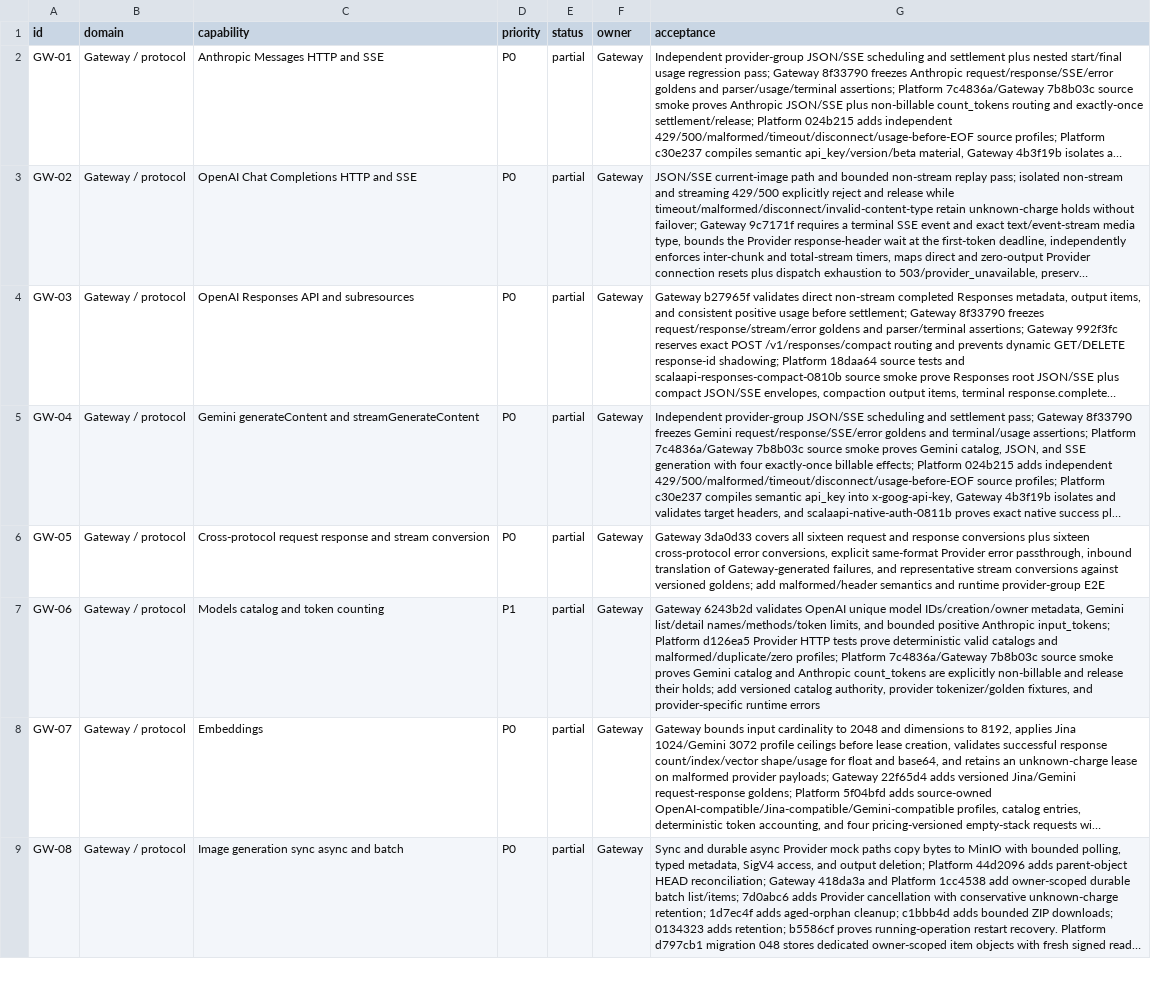
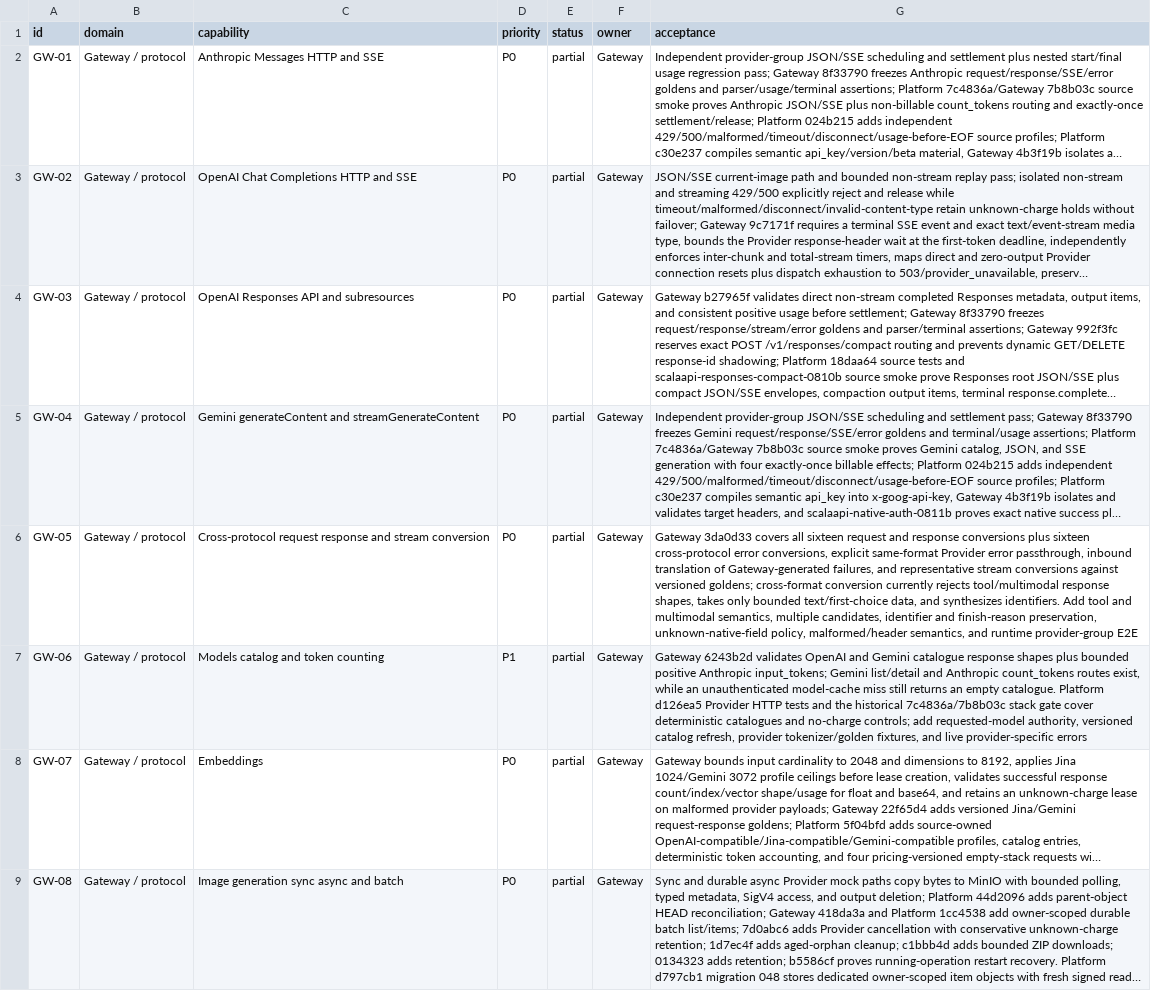
Before and after one commit to GMorandi/ScalaAPI-Platform, a CSV file: docs/rewrite/feature-inventory.csv, drawn as a sheet; only a part is shown; long unchanged cells end in …; the diff covers the shown part only; the diff names each change by its address in the sheet, - before the commit and + after, or states it on an @@ line.

```diff
--- a/docs/rewrite/feature-inventory.csv
+++ b/docs/rewrite/feature-inventory.csv
-G6 (acceptance): …versioned goldens; add malformed/header semantics and runtime…
+G6 (acceptance): …versioned goldens; cross-format conversion currently rejects tool/multimodal response shapes, takes only bounded text/first-choice data, and synthesizes identifiers. Add tool and multimodal semantics, multiple candidates, identifier and finish-reason preservation, unknown-native-field policy, malformed/header semantics, and runtime…
-G7 (acceptance): …validates OpenAI unique model IDs/creation/owner metadata, Gemini list/detail names/methods/token limits, and bounded positive Anthropic input_tokens; Platform d126ea5 Provider HTTP tests prove deterministic valid catalogs and malformed/duplicate/zero profiles; Platform 7c4836a/Gateway 7b8b03c source smoke proves Gemini catalog and Anthropic count_tokens are explicitly non-billable and release their holds; add versioned catalog authority, provider tokenizer/golden fixtures, and provider-specific runtime errors
+G7 (acceptance): …validates OpenAI and Gemini catalogue response shapes plus bounded positive Anthropic input_tokens; Gemini list/detail and Anthropic count_tokens routes exist, while an unauthenticated model-cache miss still returns an empty catalogue. Platform d126ea5 Provider HTTP tests and the historical 7c4836a/7b8b03c stack gate cover deterministic catalogues and no-charge controls; add requested-model authority, versioned catalog refresh, provider tokenizer/golden fixtures, and live provider-specific errors
```
Also changed, not shown: 7 added rows and 1 edited cell elsewhere in this file, 15 other files.
